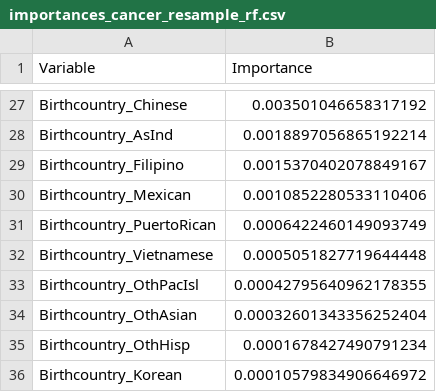
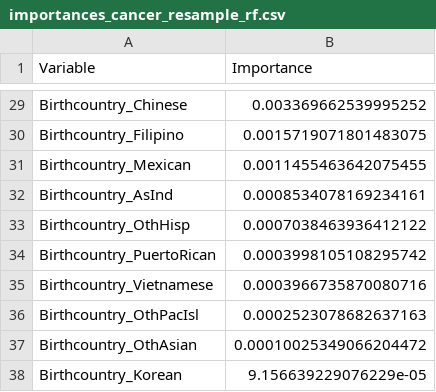
Before and after one commit to Dorothee-B/fightCancer_app_streamlit, a CSV file: data/importances_cancer_resample_rf.csv, drawn as a sheet; only a part is shown, gaps mark what is left out; removed rows and columns are numbered as before the commit, all else as after; the diff covers the shown part only; the diff names each change by its address in the sheet, - before the commit and + after, or states it on an @@ line.

Commit message:
Add BirthSex feature + step-by-step display

```diff
--- a/data/importances_cancer_resample_rf.csv
+++ b/data/importances_cancer_resample_rf.csv
-B29 (Importance): 0.003501046658317192
+B29 (Importance): 0.003369662539995252
-row 28: Birthcountry_AsInd | 0.0018897056865192214
-B30 (Importance): 0.0015370402078849167
+B30 (Importance): 0.0015719071801483075
-B31 (Importance): 0.0010852280533110406
+B31 (Importance): 0.0011455463642075455
+row 32: Birthcountry_AsInd | 0.0008534078169234161
+row 33: Birthcountry_OthHisp | 0.0007038463936412122
-B34 (Importance): 0.0006422460149093749
+B34 (Importance): 0.0003998105108295742
-B35 (Importance): 0.0005051827719644448
+B35 (Importance): 0.0003966735870080716
-B36 (Importance): 0.00042795640962178355
+B36 (Importance): 0.0002523078682637163
-B37 (Importance): 0.00032601343356252404
+B37 (Importance): 0.00010025349066204472
-row 35: Birthcountry_OthHisp | 0.0001678427490791234
-B38 (Importance): 0.00010579834906646972
+B38 (Importance): 9.156639229076229e-05
```
Also changed, not shown: 6 added rows, 4 removed rows and 21 edited cells elsewhere in this file, 9 other files.
